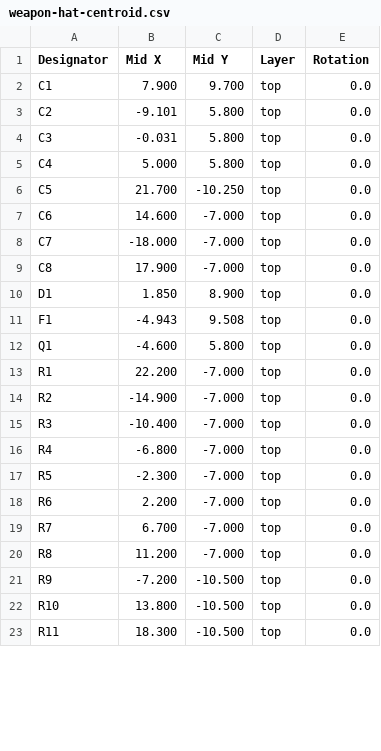
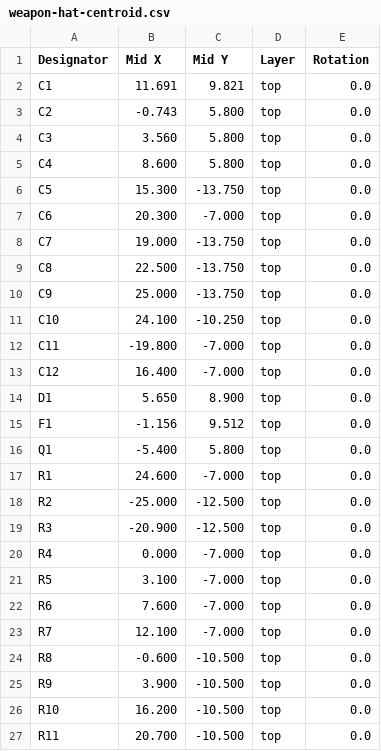
Before and after one commit to robinandreeklund-collab/Strilas, a CSV file: leverans/weapon-hat/weapon-hat-centroid.csv, drawn as a sheet; only a part is shown; the diff covers the shown part only.

```diff
--- a/leverans/weapon-hat/weapon-hat-centroid.csv
+++ b/leverans/weapon-hat/weapon-hat-centroid.csv
@@ -1,23 +1,27 @@
 Designator,Mid X,Mid Y,Layer,Rotation
-C1,7.900,9.700,top,0.0
-C2,-9.101,5.800,top,0.0
-C3,-0.031,5.800,top,0.0
-C4,5.000,5.800,top,0.0
-C5,21.700,-10.250,top,0.0
-C6,14.600,-7.000,top,0.0
-C7,-18.000,-7.000,top,0.0
-C8,17.900,-7.000,top,0.0
-D1,1.850,8.900,top,0.0
-F1,-4.943,9.508,top,0.0
-Q1,-4.600,5.800,top,0.0
-R1,22.200,-7.000,top,0.0
-R2,-14.900,-7.000,top,0.0
-R3,-10.400,-7.000,top,0.0
-R4,-6.800,-7.000,top,0.0
-R5,-2.300,-7.000,top,0.0
-R6,2.200,-7.000,top,0.0
-R7,6.700,-7.000,top,0.0
-R8,11.200,-7.000,top,0.0
-R9,-7.200,-10.500,top,0.0
-R10,13.800,-10.500,top,0.0
-R11,18.300,-10.500,top,0.0
+C1,11.691,9.821,top,0.0
+C2,-0.743,5.800,top,0.0
+C3,3.560,5.800,top,0.0
+C4,8.600,5.800,top,0.0
+C5,15.300,-13.750,top,0.0
+C6,20.300,-7.000,top,0.0
+C7,19.000,-13.750,top,0.0
+C8,22.500,-13.750,top,0.0
+C9,25.000,-13.750,top,0.0
+C10,24.100,-10.250,top,0.0
+C11,-19.800,-7.000,top,0.0
+C12,16.400,-7.000,top,0.0
+D1,5.650,8.900,top,0.0
+F1,-1.156,9.512,top,0.0
+Q1,-5.400,5.800,top,0.0
+R1,24.600,-7.000,top,0.0
+R2,-25.000,-12.500,top,0.0
+R3,-20.900,-12.500,top,0.0
+R4,0.000,-7.000,top,0.0
+R5,3.100,-7.000,top,0.0
+R6,7.600,-7.000,top,0.0
+R7,12.100,-7.000,top,0.0
+R8,-0.600,-10.500,top,0.0
+R9,3.900,-10.500,top,0.0
+R10,16.200,-10.500,top,0.0
+R11,20.700,-10.500,top,0.0
```
Also changed, not shown: 2 added rows and 3 edited cells elsewhere in this file, 11 other files.
